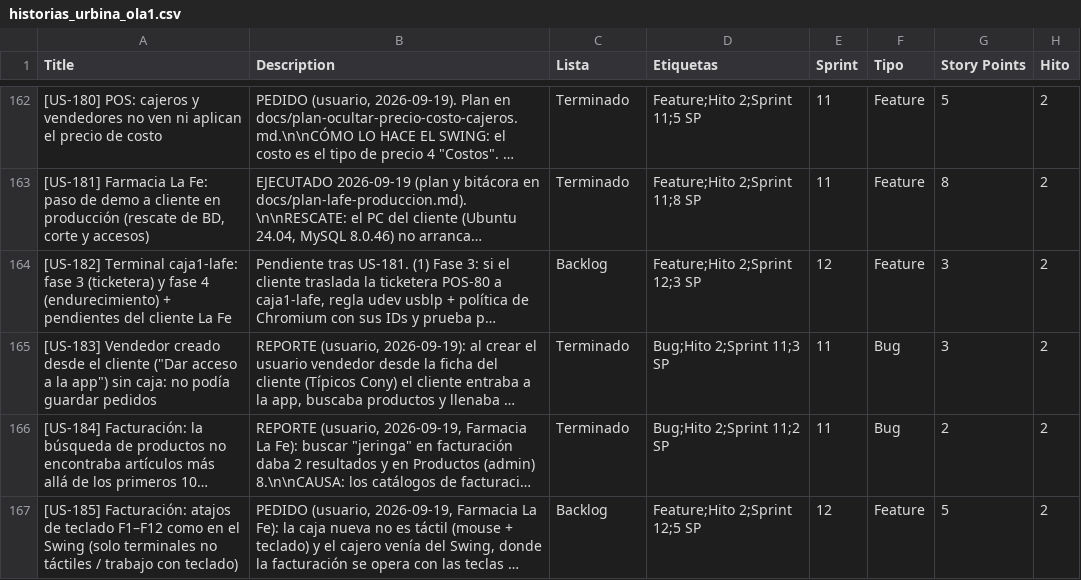
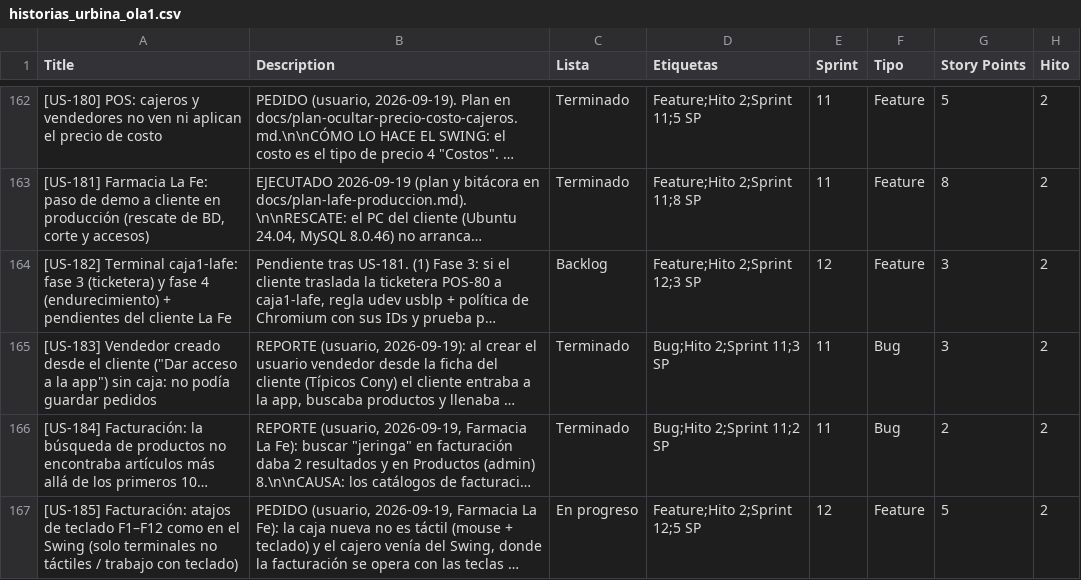
Before and after one commit to datatecsolution/adminTools, a CSV file: docs/historias_urbina_ola1.csv, drawn as a sheet; only a part is shown, gaps mark what is left out; long unchanged cells end in …; the diff names each change by its address in the sheet, - before the commit and + after, or states it on an @@ line.

```diff
--- a/docs/historias_urbina_ola1.csv
+++ b/docs/historias_urbina_ola1.csv
-C167 (Lista): Backlog
+C167 (Lista): En progreso
```
